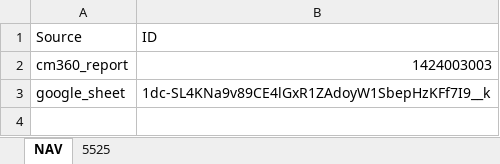
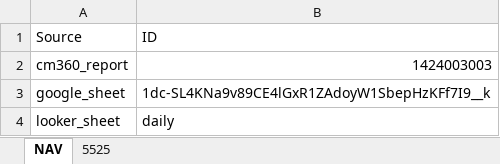
Before and after one commit to taylorgrant/kawasaki_cm360, an Excel workbook: data/kawasaki_vehicle_config.xlsx, sheet NAV, drawn as a sheet; values as stored, in another font and other column widths than the file's, no borders; the diff names each change by its address in the sheet, - before the commit and + after, or states it on an @@ line.

Commit message:
looker sheet

```diff
--- a/data/kawasaki_vehicle_config.xlsx (sheet NAV)
+++ b/data/kawasaki_vehicle_config.xlsx (sheet NAV)
+row 4: looker_sheet | daily
```
Also changed, not shown: sheet 5525.
